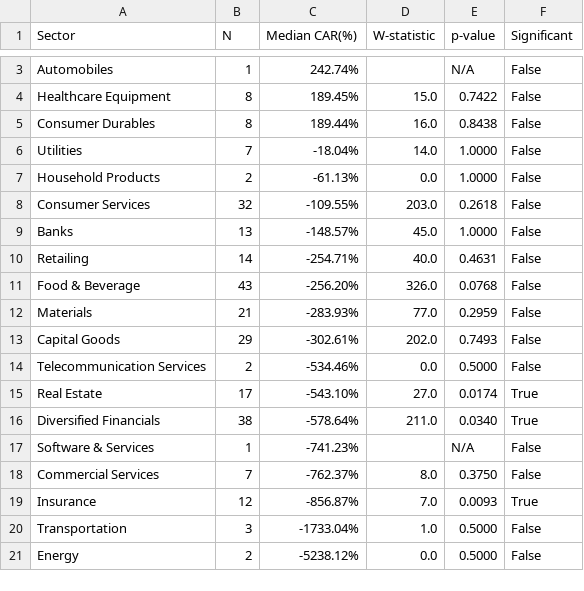
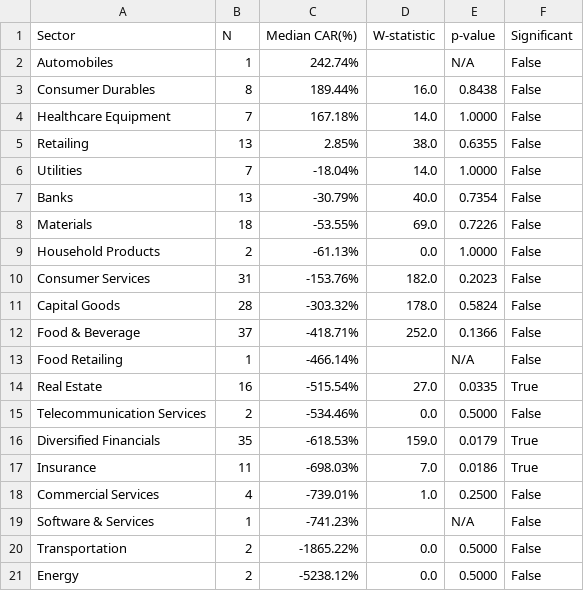
Before and after one commit to dehanf/Disaster-Shock-Market-Response, a CSV file: output/tables/wilcoxon_results_formatted.csv, drawn as a sheet; only a part is shown, gaps mark what is left out; removed rows and columns are numbered as before the commit, all else as after; the diff covers the shown part only; the diff names each change by its address in the sheet, - before the commit and + after, or states it on an @@ line.

```diff
--- a/output/tables/wilcoxon_results_formatted.csv
+++ b/output/tables/wilcoxon_results_formatted.csv
-row 4: Healthcare Equipment | 8 | 189.45% | 15.0 | 0.7422 | False
+row 4: Healthcare Equipment | 7 | 167.18% | 14.0 | 1.0000 | False
+row 5: Retailing | 13 | 2.85% | 38.0 | 0.6355 | False
+row 7: Banks | 13 | -30.79% | 40.0 | 0.7354 | False
+row 8: Materials | 18 | -53.55% | 69.0 | 0.7226 | False
-B10 (N): 32
+B10 (N): 31
-C10 (Median CAR(%)): -109.55%
+C10 (Median CAR(%)): -153.76%
-D10 (W-statistic): 203.0
+D10 (W-statistic): 182.0
-E10 (p-value): 0.2618
+E10 (p-value): 0.2023
-row 9: Banks | 13 | -148.57% | 45.0 | 1.0000 | False
-row 10: Retailing | 14 | -254.71% | 40.0 | 0.4631 | False
-row 11: Food & Beverage | 43 | -256.20% | 326.0 | 0.0768 | False
-row 12: Materials | 21 | -283.93% | 77.0 | 0.2959 | False
-B11 (N): 29
+B11 (N): 28
-C11 (Median CAR(%)): -302.61%
+C11 (Median CAR(%)): -303.32%
-D11 (W-statistic): 202.0
+D11 (W-statistic): 178.0
-E11 (p-value): 0.7493
+E11 (p-value): 0.5824
+row 12: Food & Beverage | 37 | -418.71% | 252.0 | 0.1366 | False
+row 13: Food Retailing | 1 | -466.14% |  | N/A | False
+row 14: Real Estate | 16 | -515.54% | 27.0 | 0.0335 | True
-row 15: Real Estate | 17 | -543.10% | 27.0 | 0.0174 | True
-B16 (N): 38
+B16 (N): 35
-C16 (Median CAR(%)): -578.64%
+C16 (Median CAR(%)): -618.53%
-D16 (W-statistic): 211.0
+D16 (W-statistic): 159.0
-E16 (p-value): 0.0340
+E16 (p-value): 0.0179
+row 17: Insurance | 11 | -698.03% | 7.0 | 0.0186 | True
+row 18: Commercial Services | 4 | -739.01% | 1.0 | 0.2500 | False
-row 18: Commercial Services | 7 | -762.37% | 8.0 | 0.3750 | False
-row 19: Insurance | 12 | -856.87% | 7.0 | 0.0093 | True
-B20 (N): 3
+B20 (N): 2
-C20 (Median CAR(%)): -1733.04%
+C20 (Median CAR(%)): -1865.22%
-D20 (W-statistic): 1.0
+D20 (W-statistic): 0.0
```
Also changed, not shown: 1 removed row elsewhere in this file, output/05_ttest_results.csv, output/car_summary_table.csv, 14 other files.
